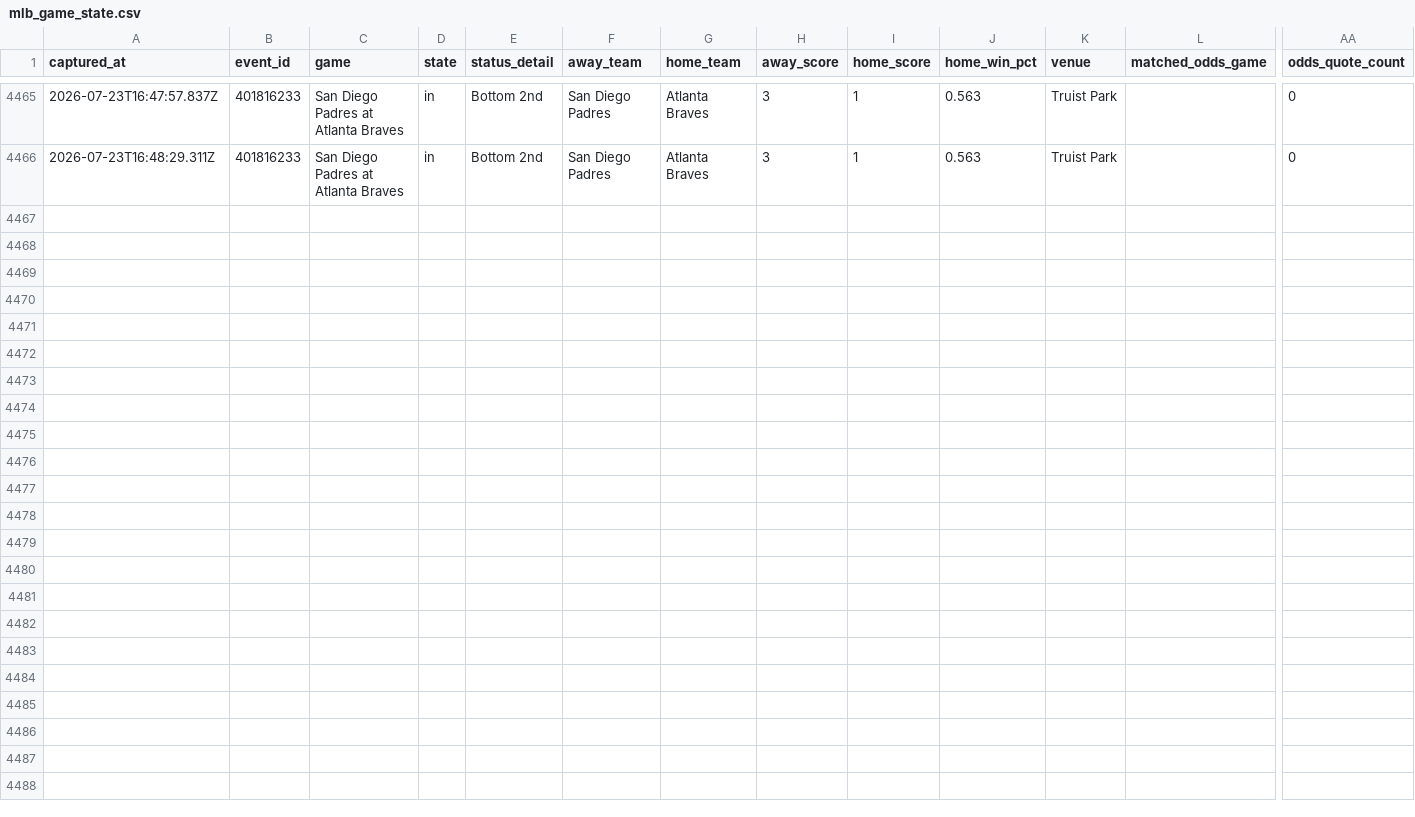
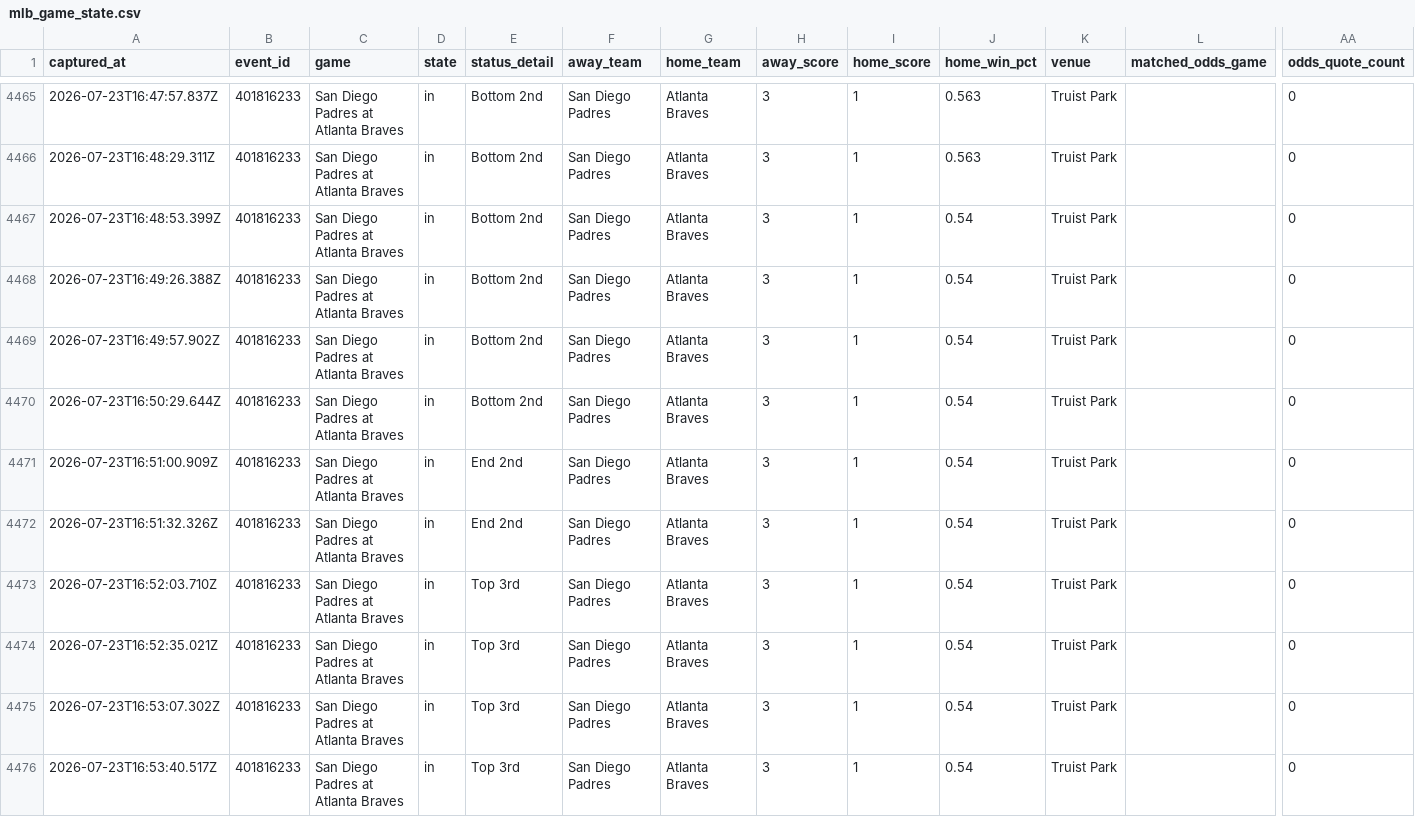
Before and after one commit to jriordan55/mlb_pbp_model, a CSV file: data/mlb_game_state.csv, drawn as a sheet; only a part is shown, gaps mark what is left out; rows hold the shown columns only; the diff names each change by its address in the sheet, - before the commit and + after, or states it on an @@ line.

Commit message:
chore: update MLB scraper data 2026-07-23T16:54Z

```diff
--- a/data/mlb_game_state.csv
+++ b/data/mlb_game_state.csv
+row 4467: 2026-07-23T16:48:53.399Z | 401816233 | San Diego Padres at Atlanta Braves | in | Bottom 2nd | San Diego Padres | Atlanta Braves | 3 | 1 | 0.54 | Truist Park |  | 0
+row 4468: 2026-07-23T16:49:26.388Z | 401816233 | San Diego Padres at Atlanta Braves | in | Bottom 2nd | San Diego Padres | Atlanta Braves | 3 | 1 | 0.54 | Truist Park |  | 0
+row 4469: 2026-07-23T16:49:57.902Z | 401816233 | San Diego Padres at Atlanta Braves | in | Bottom 2nd | San Diego Padres | Atlanta Braves | 3 | 1 | 0.54 | Truist Park |  | 0
+row 4470: 2026-07-23T16:50:29.644Z | 401816233 | San Diego Padres at Atlanta Braves | in | Bottom 2nd | San Diego Padres | Atlanta Braves | 3 | 1 | 0.54 | Truist Park |  | 0
+row 4471: 2026-07-23T16:51:00.909Z | 401816233 | San Diego Padres at Atlanta Braves | in | End 2nd | San Diego Padres | Atlanta Braves | 3 | 1 | 0.54 | Truist Park |  | 0
+row 4472: 2026-07-23T16:51:32.326Z | 401816233 | San Diego Padres at Atlanta Braves | in | End 2nd | San Diego Padres | Atlanta Braves | 3 | 1 | 0.54 | Truist Park |  | 0
+row 4473: 2026-07-23T16:52:03.710Z | 401816233 | San Diego Padres at Atlanta Braves | in | Top 3rd | San Diego Padres | Atlanta Braves | 3 | 1 | 0.54 | Truist Park |  | 0
+row 4474: 2026-07-23T16:52:35.021Z | 401816233 | San Diego Padres at Atlanta Braves | in | Top 3rd | San Diego Padres | Atlanta Braves | 3 | 1 | 0.54 | Truist Park |  | 0
+row 4475: 2026-07-23T16:53:07.302Z | 401816233 | San Diego Padres at Atlanta Braves | in | Top 3rd | San Diego Padres | Atlanta Braves | 3 | 1 | 0.54 | Truist Park |  | 0
+row 4476: 2026-07-23T16:53:40.517Z | 401816233 | San Diego Padres at Atlanta Braves | in | Top 3rd | San Diego Padres | Atlanta Braves | 3 | 1 | 0.54 | Truist Park |  | 0
```
Also changed, not shown: 3 other files.
